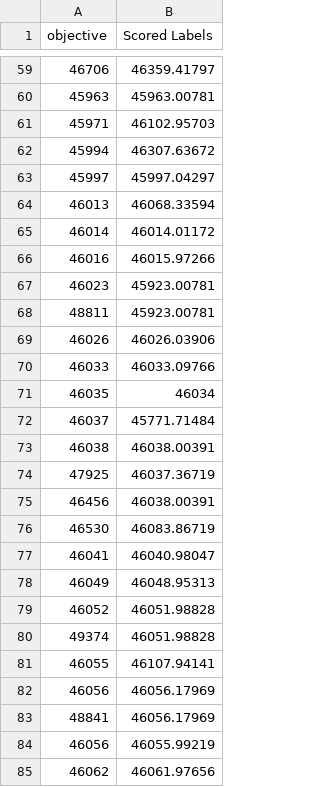
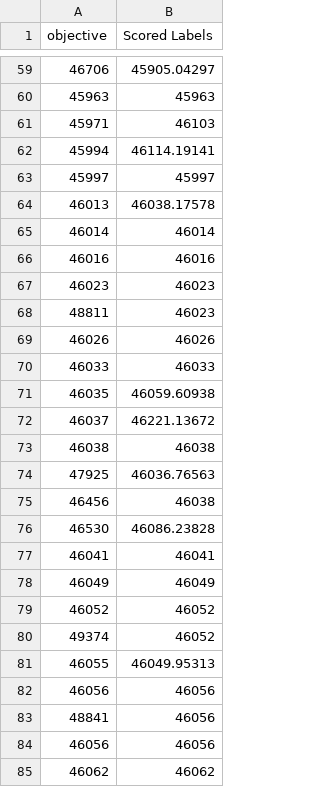
Before and after one commit to zvshca512/CSU_Program, a CSV file: DataEntryComparison/file/Chromosome(90_5051).csv, drawn as a sheet; only a part is shown, gaps mark what is left out; the diff covers the shown part only.

```diff
--- a/DataEntryComparison/file/Chromosome(90_5051).csv
+++ b/DataEntryComparison/file/Chromosome(90_5051).csv
@@ -59,27 +59,27 @@
-46706,46359.41797
-45963,45963.00781
-45971,46102.95703
-45994,46307.63672
-45997,45997.04297
-46013,46068.33594
-46014,46014.01172
-46016,46015.97266
-46023,45923.00781
-48811,45923.00781
-46026,46026.03906
-46033,46033.09766
-46035,46034
-46037,45771.71484
-46038,46038.00391
-47925,46037.36719
-46456,46038.00391
-46530,46083.86719
-46041,46040.98047
-46049,46048.95313
-46052,46051.98828
-49374,46051.98828
-46055,46107.94141
-46056,46056.17969
-48841,46056.17969
-46056,46055.99219
-46062,46061.97656
+46706,45905.04297
+45963,45963
+45971,46103
+45994,46114.19141
+45997,45997
+46013,46038.17578
+46014,46014
+46016,46016
+46023,46023
+48811,46023
+46026,46026
+46033,46033
+46035,46059.60938
+46037,46221.13672
+46038,46038
+47925,46036.76563
+46456,46038
+46530,46086.23828
+46041,46041
+46049,46049
+46052,46052
+49374,46052
+46055,46049.95313
+46056,46056
+48841,46056
+46056,46056
+46062,46062
```
Also changed, not shown: 2 added rows, 2 removed rows and 63 edited cells elsewhere in this file, DataEntryComparison/file/Chromosome(90_100101).csv, 2 other files.
